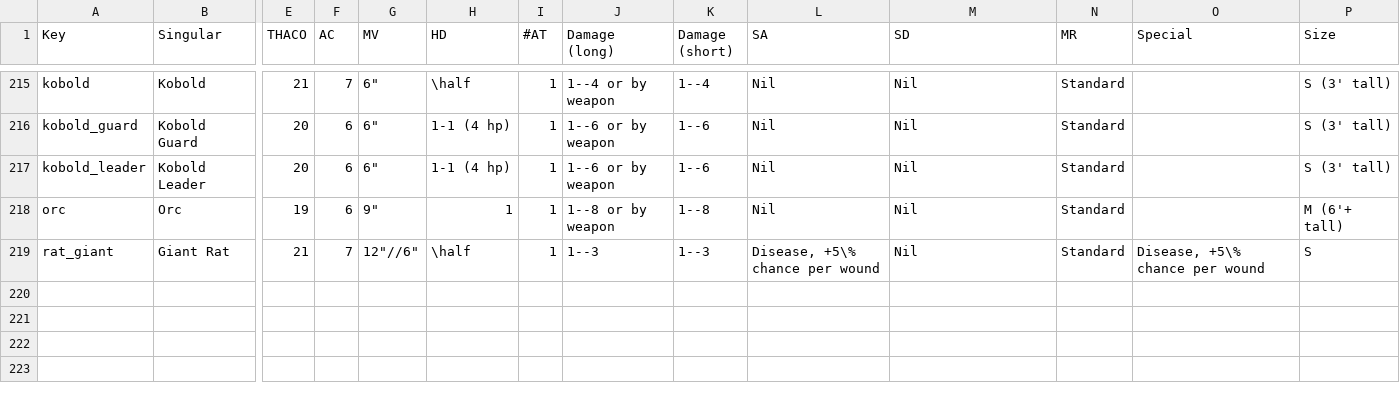
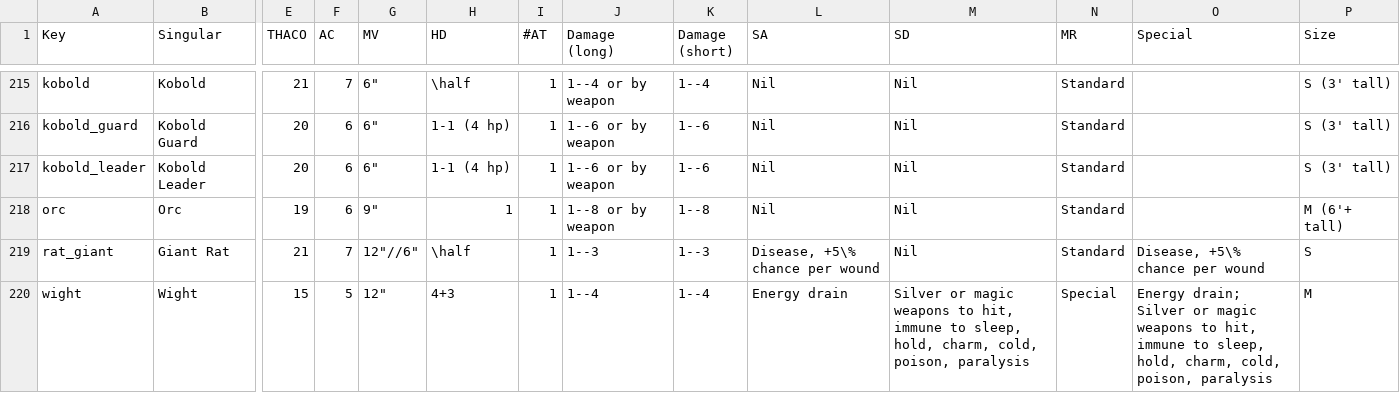
Before and after one commit to slithy/rpg_module, a CSV file: rpg-1e-stats/monster_list.csv, drawn as a sheet; only a part is shown, gaps mark what is left out; rows hold the shown columns only; the diff names each change by its address in the sheet, - before the commit and + after, or states it on an @@ line.

Commit message:
Wight

```diff
--- a/rpg-1e-stats/monster_list.csv
+++ b/rpg-1e-stats/monster_list.csv
+row 220: wight | Wight | 15 | 5 | 12" | 4+3 | 1 | 1--4 | 1--4 | Energy drain | Silver or magic weapons to hit, immune to sleep, hold, charm, cold, poison, paralysis | Special | Energy drain; Silver or magic weapons to hit, immune to sleep, hold, charm, cold, poison, paralysis | M
```
